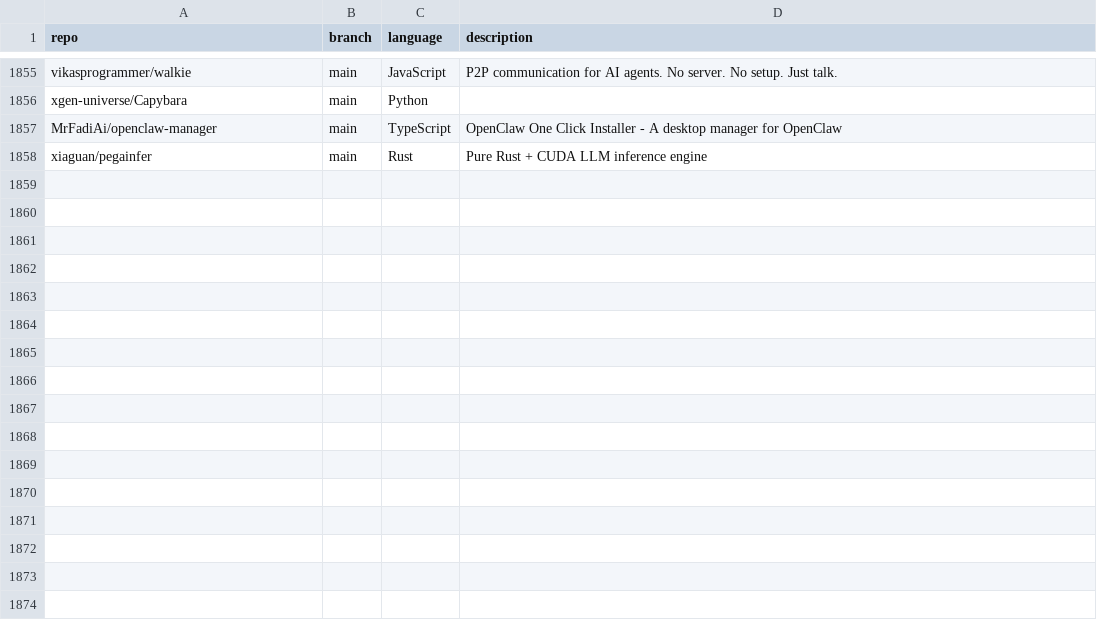
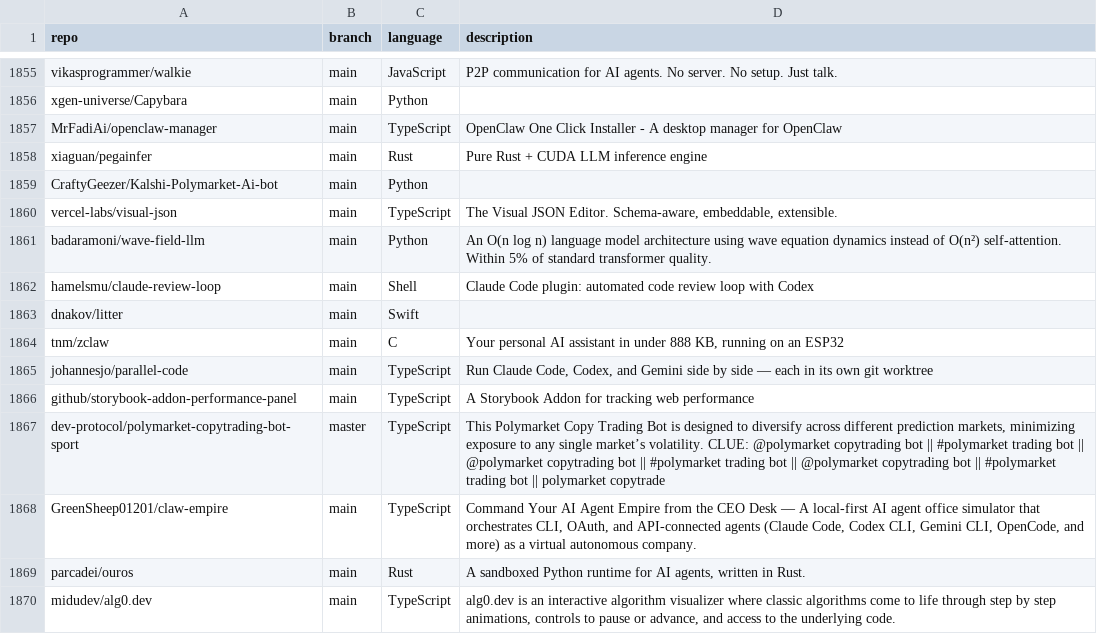
Before and after one commit to mgks/GitHubTree, a CSV file: _data/repositories.csv, drawn as a sheet; only a part is shown, gaps mark what is left out; the diff names each change by its address in the sheet, - before the commit and + after, or states it on an @@ line.

Commit message:
chore: added 12 new repos

```diff
--- a/_data/repositories.csv
+++ b/_data/repositories.csv
+row 1859: CraftyGeezer/Kalshi-Polymarket-Ai-bot | main | Python
+row 1860: vercel-labs/visual-json | main | TypeScript | The Visual JSON Editor. Schema-aware, embeddable, extensible.
+row 1861: badaramoni/wave-field-llm | main | Python | An O(n log n) language model architecture using wave equation dynamics instead of O(n²) self-attention. Within 5% of standard transformer quality.
+row 1862: hamelsmu/claude-review-loop | main | Shell | Claude Code plugin: automated code review loop with Codex
+row 1863: dnakov/litter | main | Swift
+row 1864: tnm/zclaw | main | C | Your personal AI assistant in under 888 KB, running on an ESP32
+row 1865: johannesjo/parallel-code | main | TypeScript | Run Claude Code, Codex, and Gemini side by side — each in its own git worktree
+row 1866: github/storybook-addon-performance-panel | main | TypeScript | A Storybook Addon for tracking web performance
+row 1867: dev-protocol/polymarket-copytrading-bot-sport | master | TypeScript | This Polymarket Copy Trading Bot is designed to diversify across different prediction markets, minimizing exposure to any single market’s volatility. CLUE: @polymarket copytrading bot || #polymarket trading bot || @polymarket copytrading bot || #polymarket trading bot || @polymarket copytrading bot || #polymarket trading bot || polymarket copytrade
+row 1868: GreenSheep01201/claw-empire | main | TypeScript | Command Your AI Agent Empire from the CEO Desk — A local-first AI agent office simulator that orchestrates CLI, OAuth, and API-connected agents (Claude Code, Codex CLI, Gemini CLI, OpenCode, and more) as a virtual autonomous company.
+row 1869: parcadei/ouros | main | Rust | A sandboxed Python runtime for AI agents, written in Rust.
+row 1870: midudev/alg0.dev | main | TypeScript | alg0.dev is an interactive algorithm visualizer where classic algorithms come to life through step by step animations, controls to pause or advance, and access to the underlying code.
```
